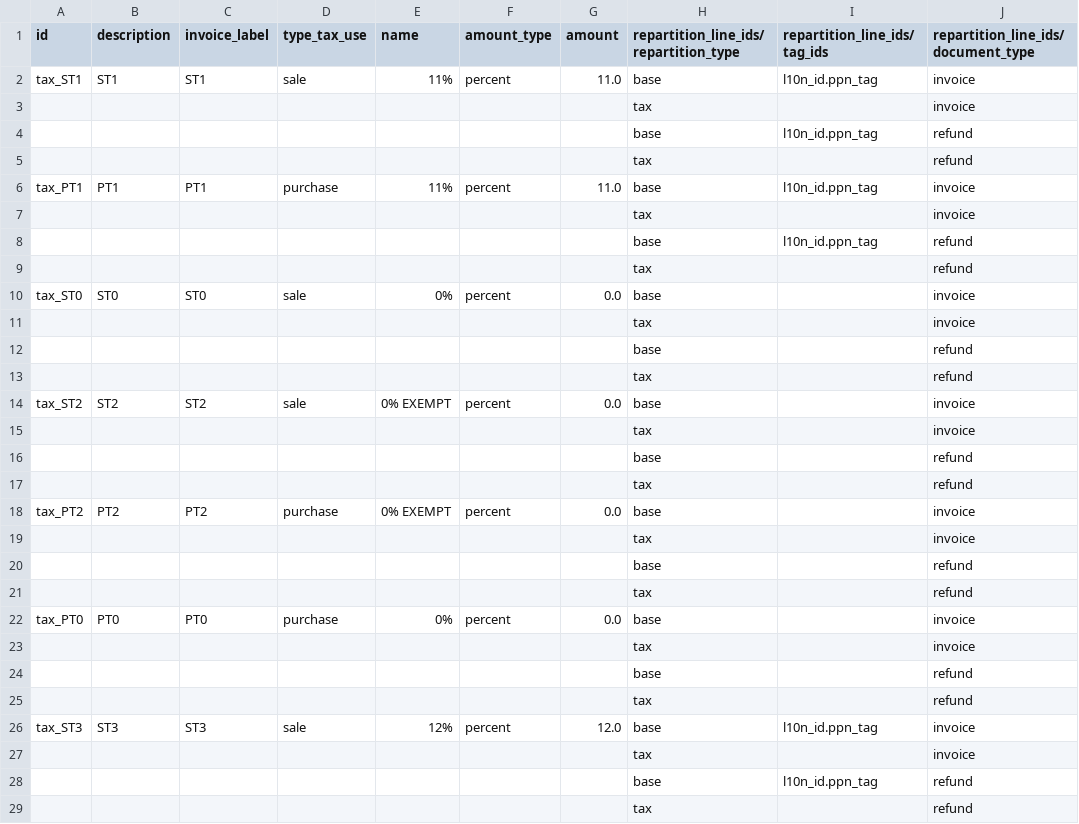
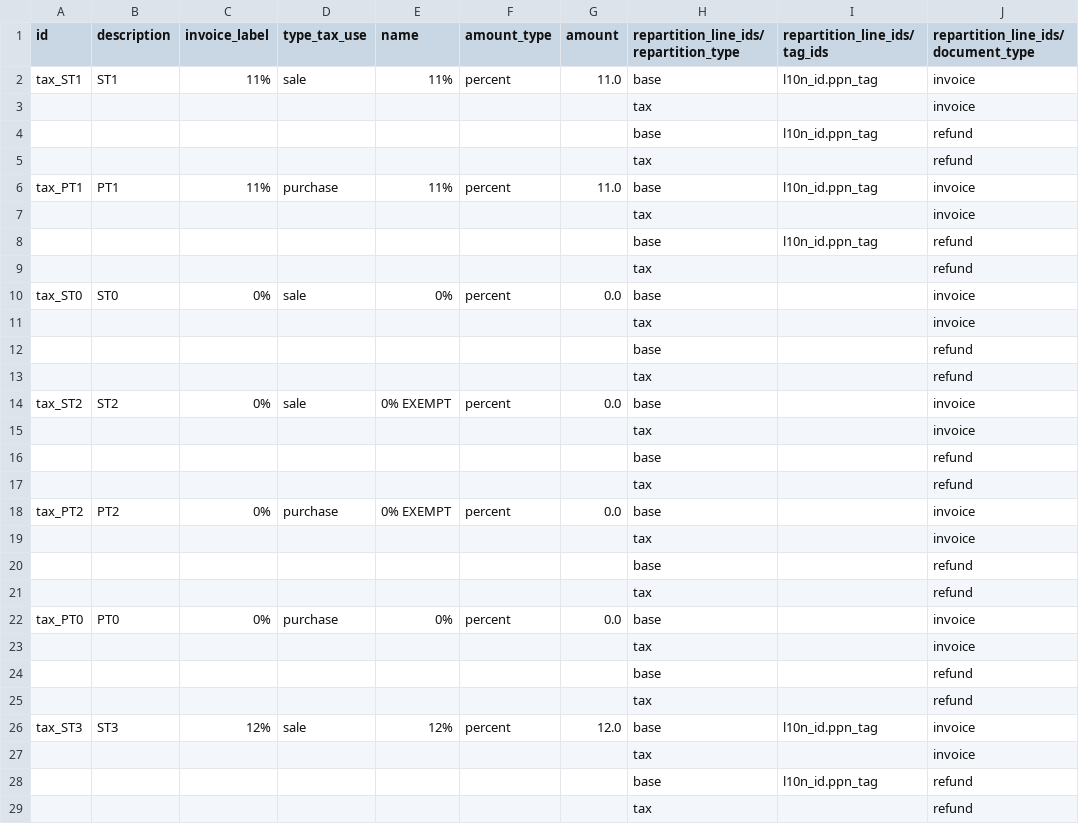
Before and after one commit to adhoc-cicd/odoo-odoo, a CSV file: addons/l10n_id/data/template/account.tax-id.csv, drawn as a sheet; only a part is shown; the diff covers the shown part only; the diff names each change by its address in the sheet, - before the commit and + after, or states it on an @@ line.

Commit message:
[FIX] l10n_id: Display tax percentage instead of code on purchase order
Issue:

When printing a Purchase Order or Quotation in a company using the Indonesian tax chart, a tax code (Indonesian tax description) appears instead of the tax percentage.
This behaviour shows up in 16+

Steps to Reproduce:

1- Ensure the company uses the Indonesian chart of accounts.
	- Install the l10n_id module.
	- Go to Settings > Taxes and set the Fiscal Country to Indonesia.
2- Navigate to Purchase and create a Purchase Order.
3- Add a product line and select an Indonesian tax (ex: 11%).
4- Print the Purchase Order.

The printed Purchase Order displays the tax code (description) instead of the tax percentage. The same behavior occurs in the Sales module regarding quotation printing.

The PO (chkl) suggested that changing only the description field to achieve the desired results might be a good idea

opw-4333143

closes odoo/odoo#191367

X-original-commit: a85158a754b0c01b122f1bda8f682dc8b1135faa
Signed-off-by: Habib Ayob (ayh) <ayh@odoo.com>
Signed-off-by: Soukaina Tyes (soty) <soty@odoo.com>

```diff
--- a/addons/l10n_id/data/template/account.tax-id.csv
+++ b/addons/l10n_id/data/template/account.tax-id.csv
-C2 (invoice_label): ST1
+C2 (invoice_label): 11%
-C6 (invoice_label): PT1
+C6 (invoice_label): 11%
-C10 (invoice_label): ST0
+C10 (invoice_label): 0%
-C14 (invoice_label): ST2
+C14 (invoice_label): 0%
-C18 (invoice_label): PT2
+C18 (invoice_label): 0%
-C22 (invoice_label): PT0
+C22 (invoice_label): 0%
-C26 (invoice_label): ST3
+C26 (invoice_label): 12%
```
Also changed, not shown: 1 edited cell elsewhere in this file.
